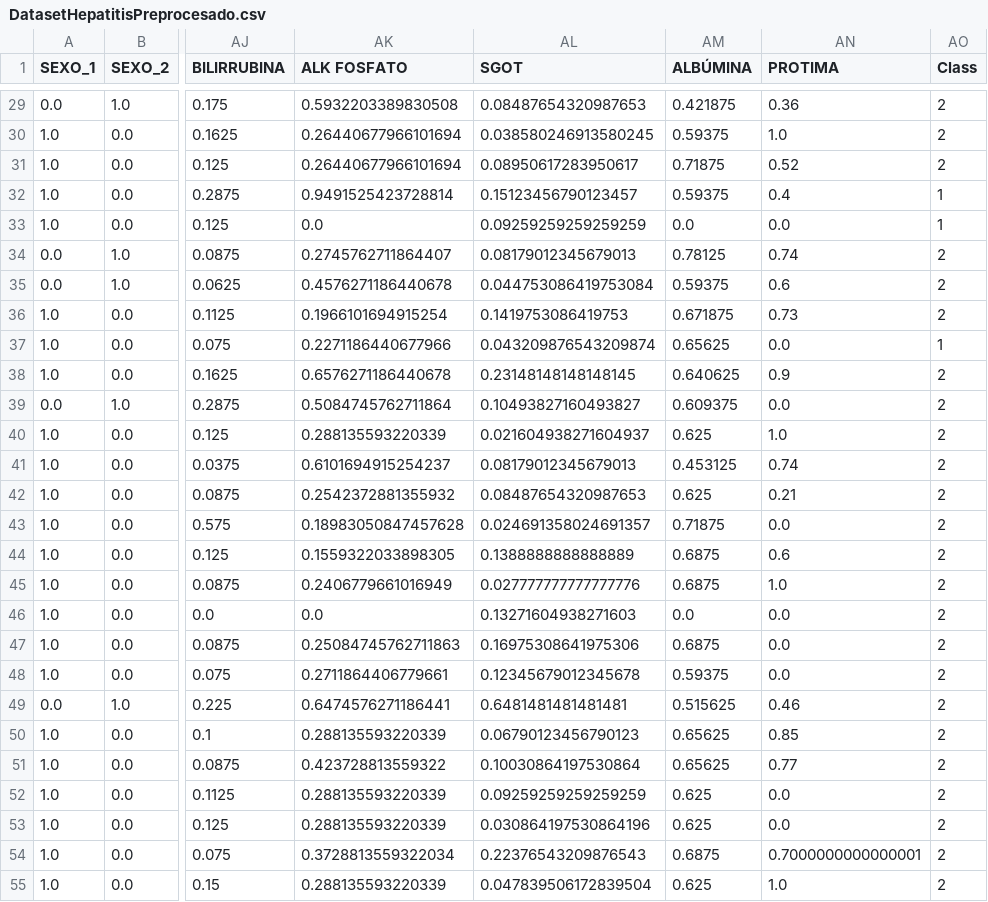
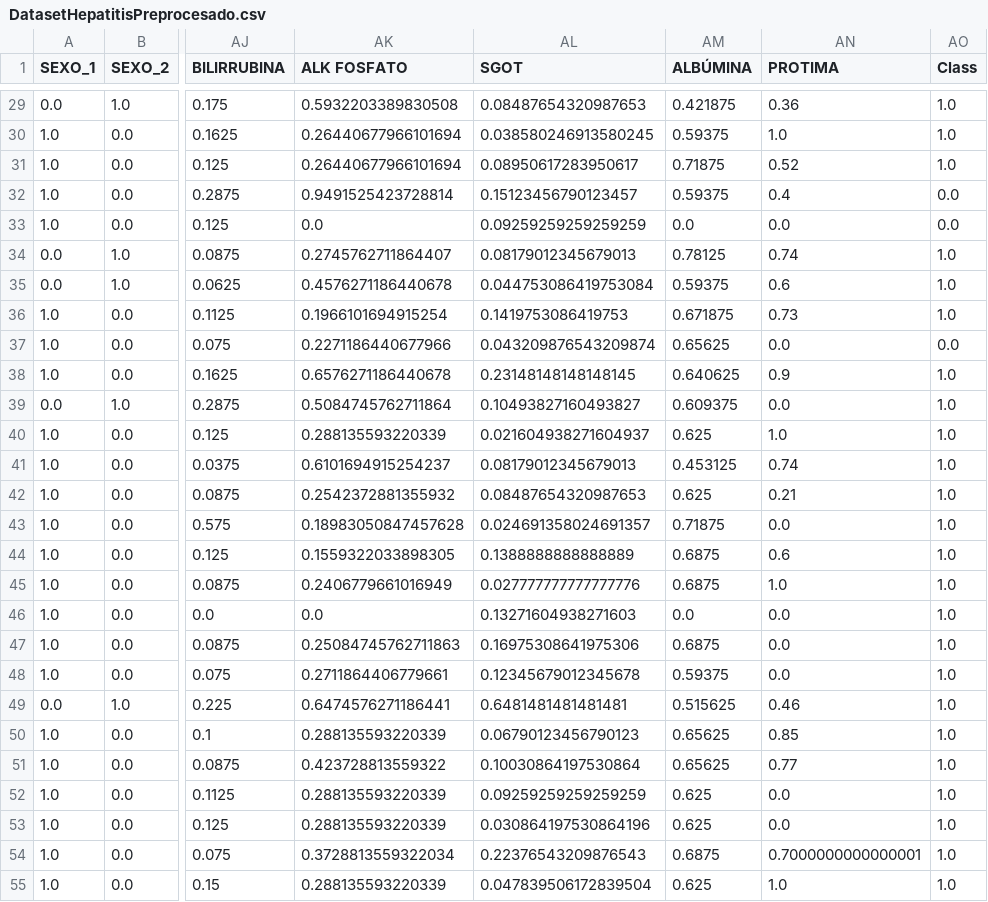
Before and after one commit to CosmicAdc/RedesNeuronales, a CSV file: Nueva carpeta (23)/DatasetHepatitisPreprocesado.csv, drawn as a sheet; only a part is shown, gaps mark what is left out; the diff covers the shown part only; the diff names each change by its address in the sheet, - before the commit and + after, or states it on an @@ line.

```diff
--- a/Nueva carpeta (23)/DatasetHepatitisPreprocesado.csv
+++ b/Nueva carpeta (23)/DatasetHepatitisPreprocesado.csv
-AO29:AO31 (Class): 2
+AO29:AO31 (Class): 1.0
-AO32:AO33 (Class): 1
+AO32:AO33 (Class): 0.0
-AO34:AO36 (Class): 2
+AO34:AO36 (Class): 1.0
-AO37 (Class): 1
+AO37 (Class): 0.0
-AO38:AO55 (Class): 2
+AO38:AO55 (Class): 1.0
```
Also changed, not shown: 128 edited cells elsewhere in this file, 2 other files.
